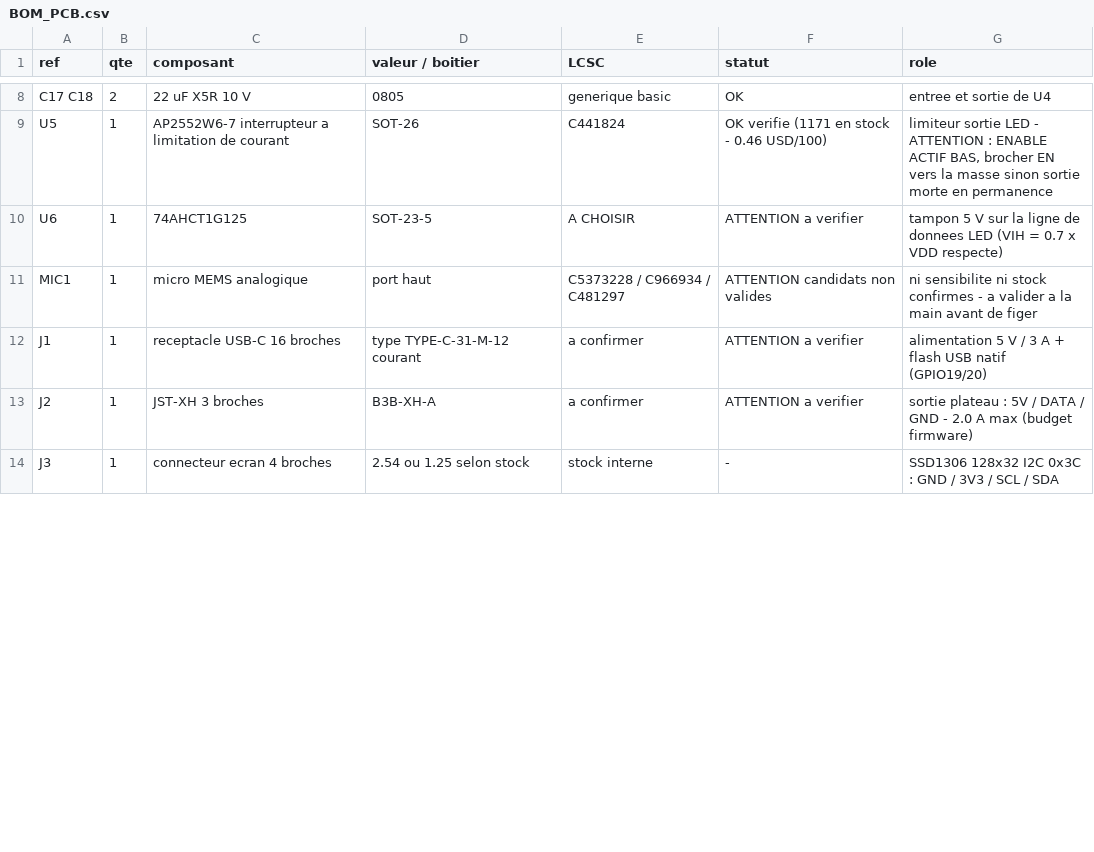
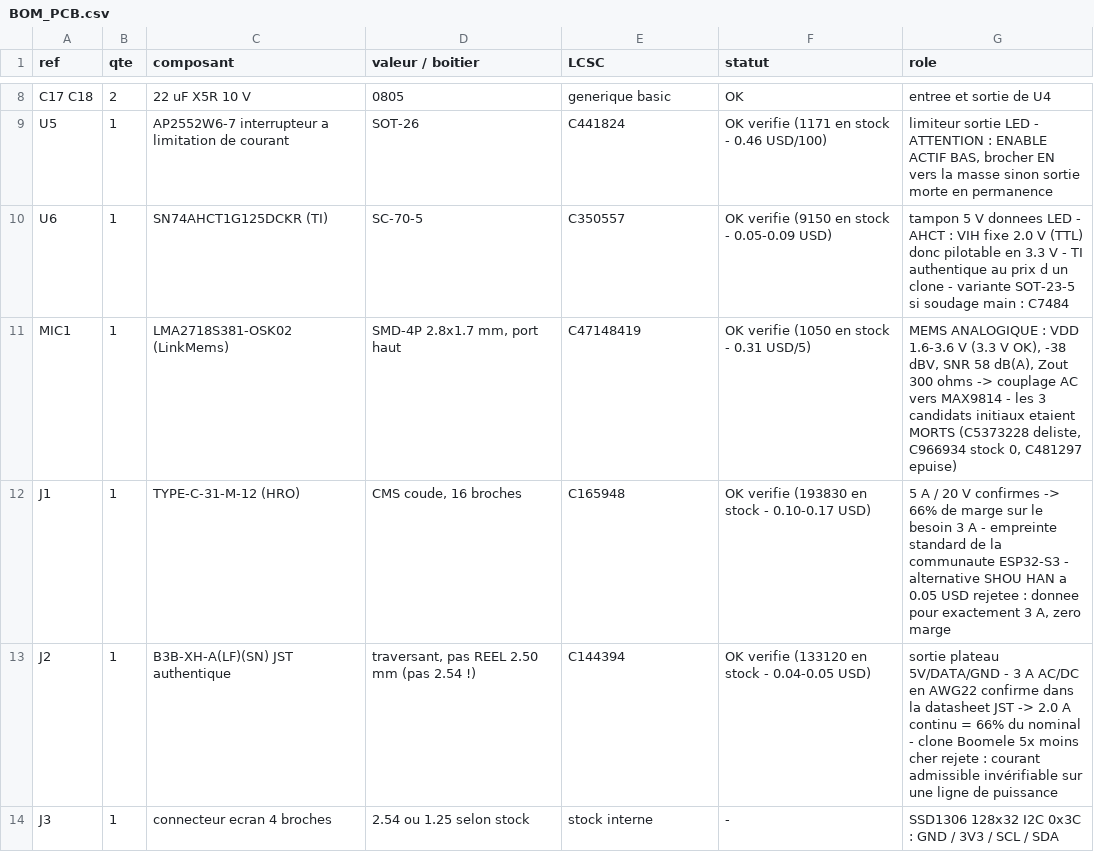
Before and after one commit to Vapi27/gottfa-esp32, a CSV file: hardware/BOM_PCB.csv, drawn as a sheet; only a part is shown, gaps mark what is left out; the diff covers the shown part only.

```diff
--- a/hardware/BOM_PCB.csv
+++ b/hardware/BOM_PCB.csv
@@ -9,6 +9,6 @@ C17 C18,2,22 uF X5R 10 V,0805,generique basic,OK,entree et sortie de U4
 U5,1,AP2552W6-7 interrupteur a limitation de courant,SOT-26,C441824,OK verifie (1171 en stock - 0.46 USD/100),"limiteur sortie LED - ATTENTION : ENABLE ACTIF BAS, brocher EN vers la masse sinon sortie morte en permanence"
-U6,1,74AHCT1G125,SOT-23-5,A CHOISIR,ATTENTION a verifier,tampon 5 V sur la ligne de donnees LED (VIH = 0.7 x VDD respecte)
-MIC1,1,micro MEMS analogique,port haut,C5373228 / C966934 / C481297,ATTENTION candidats non valides,"ni sensibilite ni stock confirmes - a valider a la main avant de figer"
-J1,1,receptacle USB-C 16 broches,type TYPE-C-31-M-12 courant,a confirmer,ATTENTION a verifier,alimentation 5 V / 3 A + flash USB natif (GPIO19/20)
-J2,1,JST-XH 3 broches,B3B-XH-A,a confirmer,ATTENTION a verifier,sortie plateau : 5V / DATA / GND - 2.0 A max (budget firmware)
+U6,1,SN74AHCT1G125DCKR (TI),SC-70-5,C350557,OK verifie (9150 en stock - 0.05-0.09 USD),"tampon 5 V donnees LED - AHCT : VIH fixe 2.0 V (TTL) donc pilotable en 3.3 V - TI authentique au prix d un clone - variante SOT-23-5 si soudage main : C7484"
+MIC1,1,LMA2718S381-OSK02 (LinkMems),"SMD-4P 2.8x1.7 mm, port haut",C47148419,OK verifie (1050 en stock - 0.31 USD/5),"MEMS ANALOGIQUE : VDD 1.6-3.6 V (3.3 V OK), -38 dBV, SNR 58 dB(A), Zout 300 ohms -> couplage AC vers MAX9814 - les 3 candidats initiaux etaient MORTS (C5373228 deliste, C966934 stock 0, C481297 epuise)"
+J1,1,TYPE-C-31-M-12 (HRO),"CMS coude, 16 broches",C165948,OK verifie (193830 en stock - 0.10-0.17 USD),"5 A / 20 V confirmes -> 66% de marge sur le besoin 3 A - empreinte standard de la communaute ESP32-S3 - alternative SHOU HAN a 0.05 USD rejetee : donnee pour exactement 3 A, zero marge"
+J2,1,B3B-XH-A(LF)(SN) JST authentique,"traversant, pas REEL 2.50 mm (pas 2.54 !)",C144394,OK verifie (133120 en stock - 0.04-0.05 USD),"sortie plateau 5V/DATA/GND - 3 A AC/DC en AWG22 confirme dans la datasheet JST -> 2.0 A continu = 66% du nominal - clone Boomele 5x moins cher rejete : courant admissible invérifiable sur une ligne de puissance"
 J3,1,connecteur ecran 4 broches,2.54 ou 1.25 selon stock,stock interne,-,SSD1306 128x32 I2C 0x3C : GND / 3V3 / SCL / SDA
```
Also changed, not shown: 15 edited cells elsewhere in this file, 3 other files.
